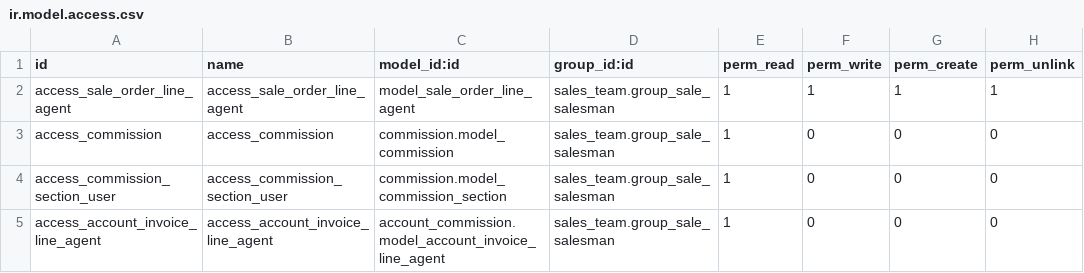
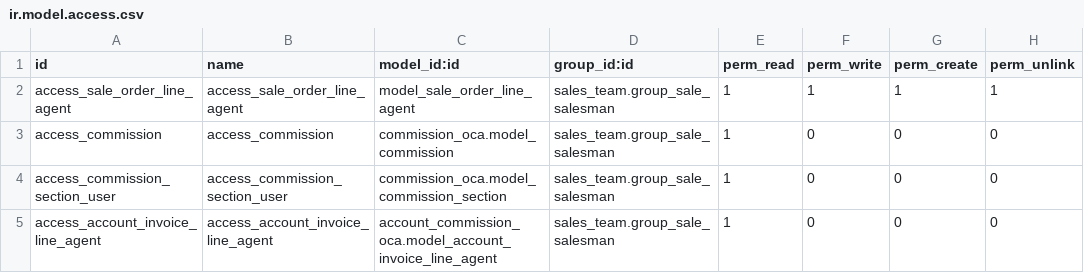
Before and after one commit to SeuMarco/commission, a CSV file: sale_commission_oca/security/ir.model.access.csv, drawn as a sheet.

Commit message:
[MIG] sale_commission: Migration to 18.0

```diff
--- a/sale_commission_oca/security/ir.model.access.csv
+++ b/sale_commission_oca/security/ir.model.access.csv
@@ -2,4 +2,4 @@ id,name,model_id:id,group_id:id,perm_read,perm_write,perm_create,perm_unlink
 access_sale_order_line_agent,access_sale_order_line_agent,model_sale_order_line_agent,sales_team.group_sale_salesman,1,1,1,1
-access_commission,access_commission,commission.model_commission,sales_team.group_sale_salesman,1,0,0,0
-access_commission_section_user,access_commission_section_user,commission.model_commission_section,sales_team.group_sale_salesman,1,0,0,0
-access_account_invoice_line_agent,access_account_invoice_line_agent,account_commission.model_account_invoice_line_agent,sales_team.group_sale_salesman,1,0,0,0
+access_commission,access_commission,commission_oca.model_commission,sales_team.group_sale_salesman,1,0,0,0
+access_commission_section_user,access_commission_section_user,commission_oca.model_commission_section,sales_team.group_sale_salesman,1,0,0,0
+access_account_invoice_line_agent,access_account_invoice_line_agent,account_commission_oca.model_account_invoice_line_agent,sales_team.group_sale_salesman,1,0,0,0
```
Also changed, not shown: 5 other files.
